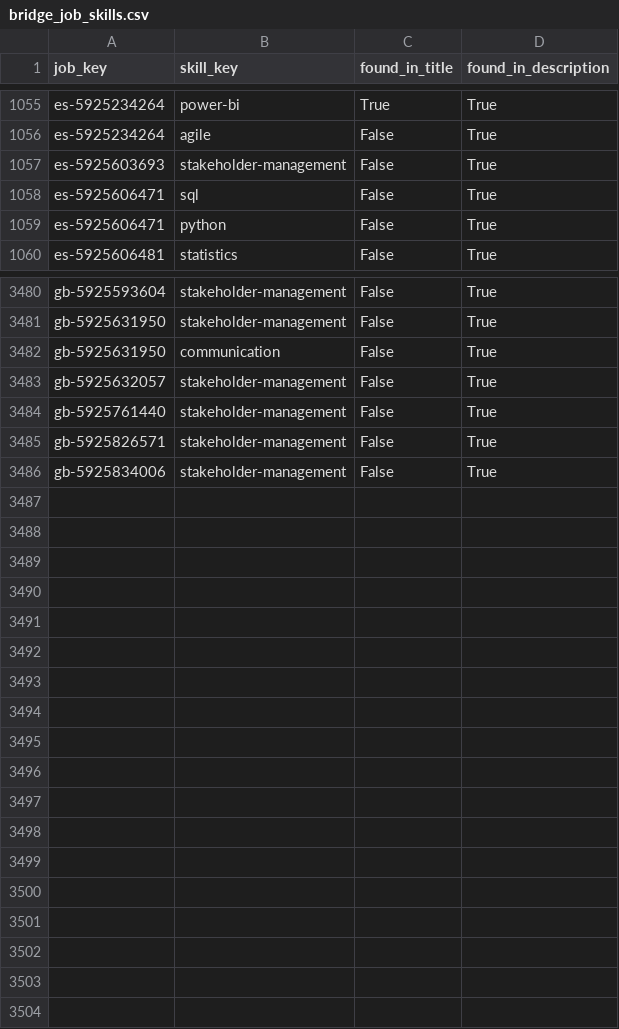
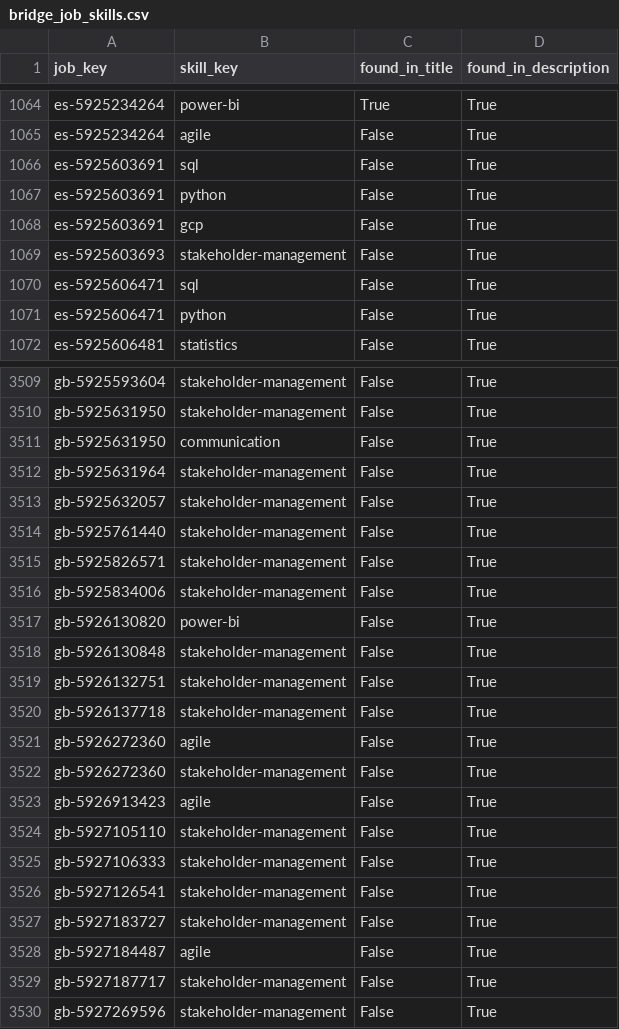
Before and after one commit to italofvaz/european-job-market-analysis, a CSV file: data/processed/bridge_job_skills.csv, drawn as a sheet; only a part is shown, gaps mark what is left out; the diff covers the shown part only.

```diff
--- a/data/processed/bridge_job_skills.csv
+++ b/data/processed/bridge_job_skills.csv
@@ -1056,2 +1065,5 @@ es-5925234264,power-bi,True,True
 es-5925234264,agile,False,True
+es-5925603691,sql,False,True
+es-5925603691,python,False,True
+es-5925603691,gcp,False,True
 es-5925603693,stakeholder-management,False,True
@@ -3482,2 +3511,3 @@ gb-5925631950,stakeholder-management,False,True
 gb-5925631950,communication,False,True
+gb-5925631964,stakeholder-management,False,True
 gb-5925632057,stakeholder-management,False,True
@@ -3486 +3516,15 @@ gb-5925826571,stakeholder-management,False,True
 gb-5925834006,stakeholder-management,False,True
+gb-5926130820,power-bi,False,True
+gb-5926130848,stakeholder-management,False,True
+gb-5926132751,stakeholder-management,False,True
+gb-5926137718,stakeholder-management,False,True
+gb-5926272360,agile,False,True
+gb-5926272360,stakeholder-management,False,True
+gb-5926913423,agile,False,True
+gb-5927105110,stakeholder-management,False,True
+gb-5927106333,stakeholder-management,False,True
+gb-5927126541,stakeholder-management,False,True
+gb-5927183727,stakeholder-management,False,True
+gb-5927184487,agile,False,True
+gb-5927187717,stakeholder-management,False,True
+gb-5927269596,stakeholder-management,False,True
```
Also changed, not shown: 27 added rows and 1 removed row elsewhere in this file, data/logs/collection_runs.csv, data/processed/dim_company.csv, 11 other files.
